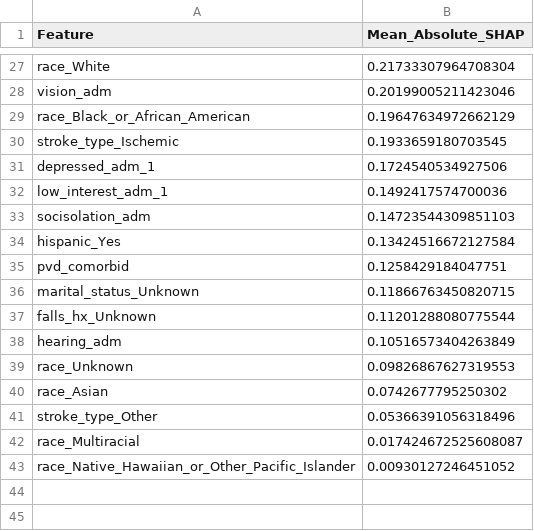
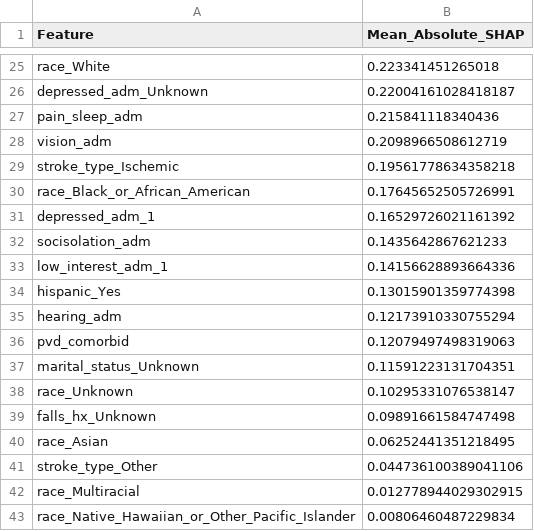
Before and after one commit to d9sus4/KL2, a CSV file: selfcare_shap.csv, drawn as a sheet; only a part is shown, gaps mark what is left out; removed rows and columns are numbered as before the commit, all else as after; the diff covers the shown part only; the diff names each change by its address in the sheet, - before the commit and + after, or states it on an @@ line.

```diff
--- a/selfcare_shap.csv
+++ b/selfcare_shap.csv
-B25 (Mean_Absolute_SHAP): 0.21733307964708304
+B25 (Mean_Absolute_SHAP): 0.223341451265018
+row 26: depressed_adm_Unknown | 0.22004161028418187
+row 27: pain_sleep_adm | 0.215841118340436
-B28 (Mean_Absolute_SHAP): 0.20199005211423046
+B28 (Mean_Absolute_SHAP): 0.2098966508612719
-row 29: race_Black_or_African_American | 0.19647634972662129
-B29 (Mean_Absolute_SHAP): 0.1933659180703545
+B29 (Mean_Absolute_SHAP): 0.19561778634358218
+row 30: race_Black_or_African_American | 0.17645652505726991
-B31 (Mean_Absolute_SHAP): 0.1724540534927506
+B31 (Mean_Absolute_SHAP): 0.16529726021161392
-row 32: low_interest_adm_1 | 0.1492417574700036
-B32 (Mean_Absolute_SHAP): 0.14723544309851103
+B32 (Mean_Absolute_SHAP): 0.1435642867621233
+row 33: low_interest_adm_1 | 0.14156628893664336
-B34 (Mean_Absolute_SHAP): 0.13424516672127584
+B34 (Mean_Absolute_SHAP): 0.13015901359774398
+row 35: hearing_adm | 0.12173910330755294
-B36 (Mean_Absolute_SHAP): 0.1258429184047751
+B36 (Mean_Absolute_SHAP): 0.12079497498319063
-B37 (Mean_Absolute_SHAP): 0.11866763450820715
+B37 (Mean_Absolute_SHAP): 0.11591223131704351
-row 37: falls_hx_Unknown | 0.11201288080775544
-row 38: hearing_adm | 0.10516573404263849
-B38 (Mean_Absolute_SHAP): 0.09826867627319553
+B38 (Mean_Absolute_SHAP): 0.10295331076538147
+row 39: falls_hx_Unknown | 0.09891661584747498
-B40 (Mean_Absolute_SHAP): 0.0742677795250302
+B40 (Mean_Absolute_SHAP): 0.06252441351218495
-B41 (Mean_Absolute_SHAP): 0.05366391056318496
+B41 (Mean_Absolute_SHAP): 0.044736100389041106
-B42 (Mean_Absolute_SHAP): 0.017424672525608087
+B42 (Mean_Absolute_SHAP): 0.012778944029302915
-B43 (Mean_Absolute_SHAP): 0.00930127246451052
+B43 (Mean_Absolute_SHAP): 0.00806460487229834
```
Also changed, not shown: 8 added rows, 10 removed rows and 15 edited cells elsewhere in this file, mobility_shap.csv, 11 other files.
